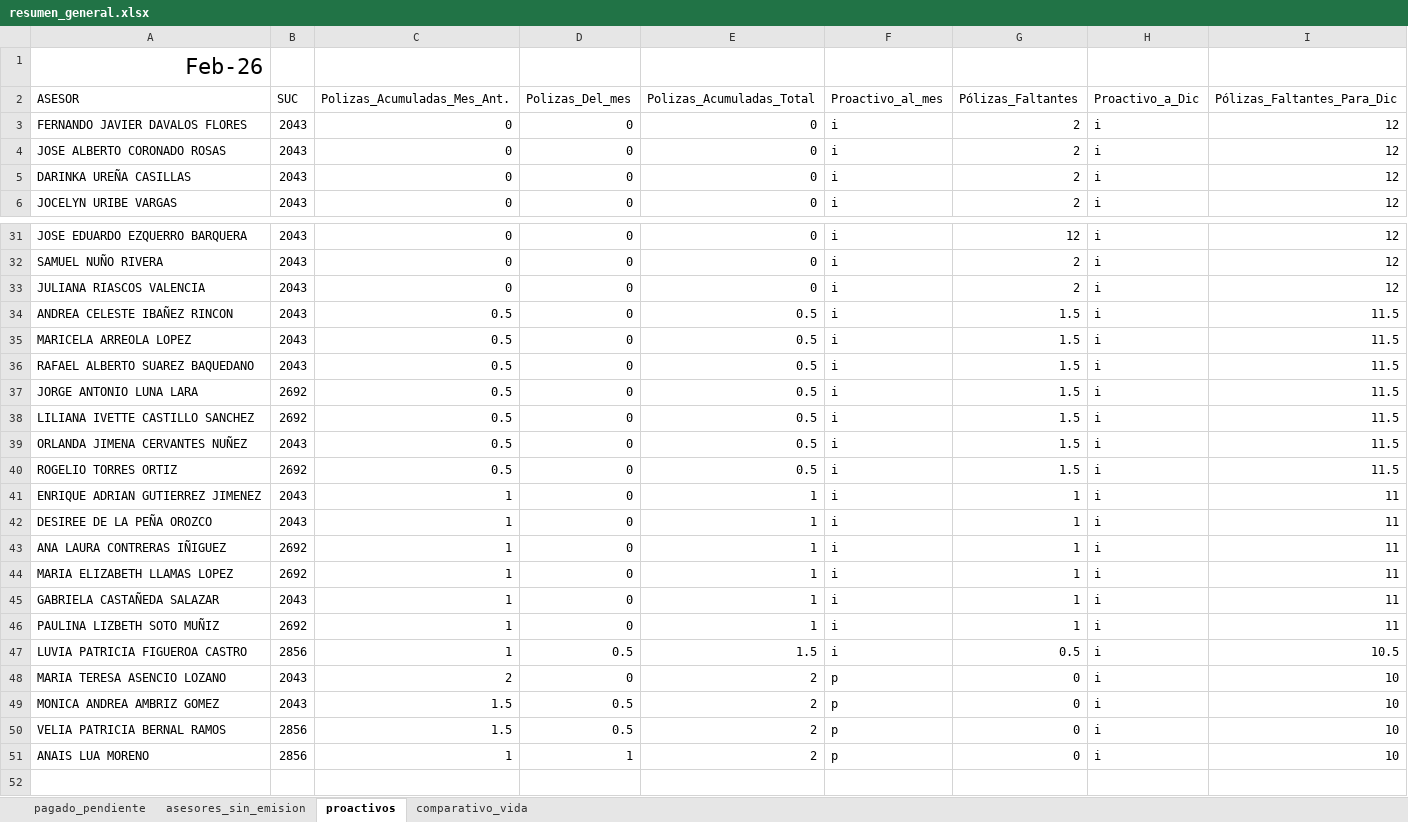
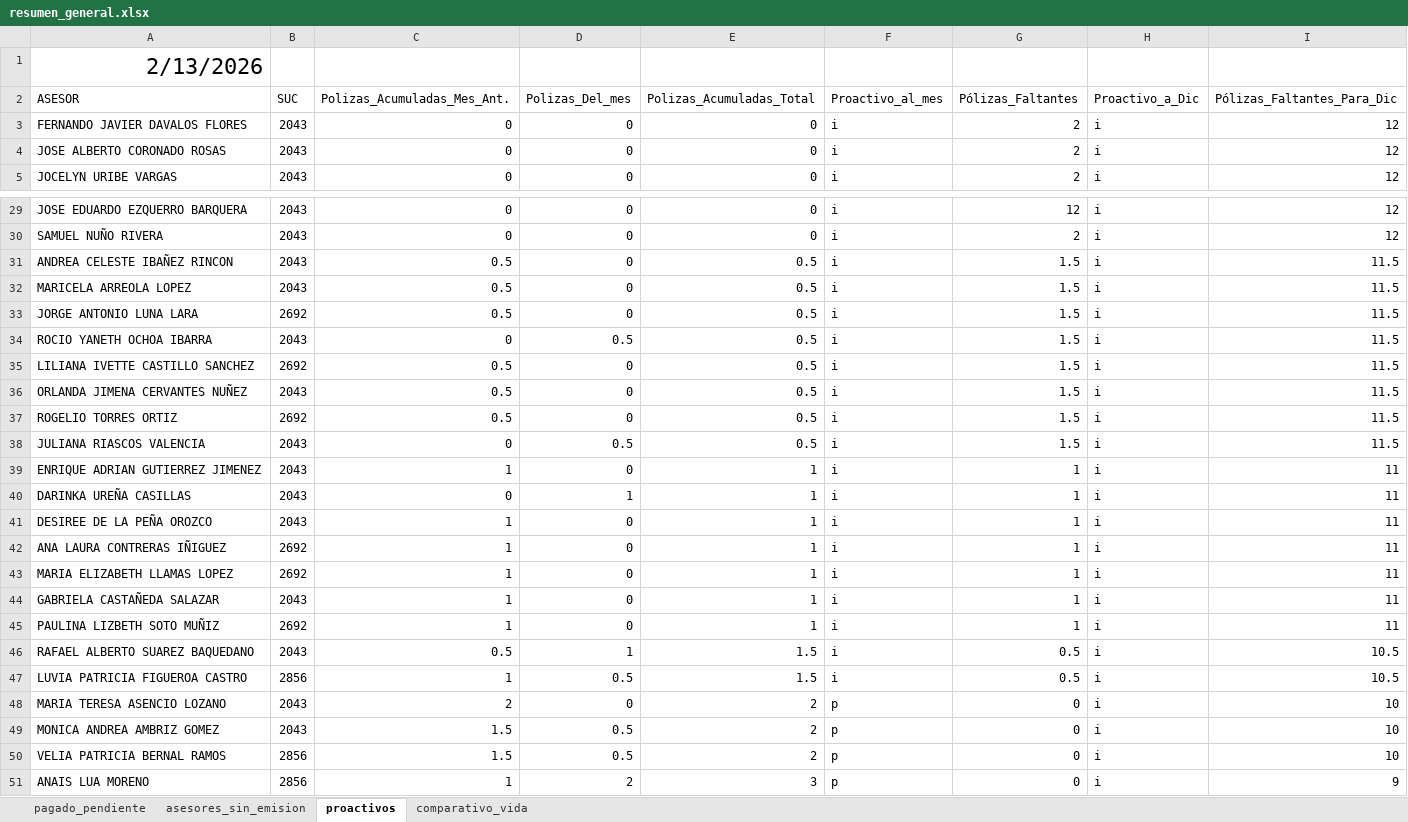
Before and after one commit to davalosdiego833/paneldecampanas, an Excel workbook: administrador/resumen_general.xlsx, sheet proactivos, drawn as a sheet; only a part is shown, gaps mark what is left out; values as stored, in another font and other column widths than the file's, no borders; table styles not drawn; removed rows and columns are numbered as before the commit, all else as after; the diff covers the shown part only; the diff names each change by its address in the sheet, - before the commit and + after, or states it on an @@ line.

```diff
--- a/administrador/resumen_general.xlsx (sheet proactivos)
+++ b/administrador/resumen_general.xlsx (sheet proactivos)
-A1 (ASESOR): Feb-26
+A1 (ASESOR): 2/13/2026
-row 5: DARINKA UREÑA CASILLAS | 2043 | 0 | 0 | 0 | i | 2 | i | 12
-row 33: JULIANA RIASCOS VALENCIA | 2043 | 0 | 0 | 0 | i | 2 | i | 12
-row 36: RAFAEL ALBERTO SUAREZ BAQUEDANO | 2043 | 0.5 | 0 | 0.5 | i | 1.5 | i | 11.5
+row 34: ROCIO YANETH OCHOA IBARRA | 2043 | 0 | 0.5 | 0.5 | i | 1.5 | i | 11.5
+row 38: JULIANA RIASCOS VALENCIA | 2043 | 0 | 0.5 | 0.5 | i | 1.5 | i | 11.5
+row 40: DARINKA UREÑA CASILLAS | 2043 | 0 | 1 | 1 | i | 1 | i | 11
+row 46: RAFAEL ALBERTO SUAREZ BAQUEDANO | 2043 | 0.5 | 1 | 1.5 | i | 0.5 | i | 10.5
-D51 (Polizas_Del_mes): 1
+D51 (Polizas_Del_mes): 2
-E51 (Polizas_Acumuladas_Total): 2
+E51 (Polizas_Acumuladas_Total): 3
-I51 (Pólizas_Faltantes_Para_Dic): 10
+I51 (Pólizas_Faltantes_Para_Dic): 9
```
Also changed, not shown: 1 removed row elsewhere in this sheet, sheet pagado_pendiente, sheet asesores_sin_emision, sheet comparativo_vida, 6 other files.
